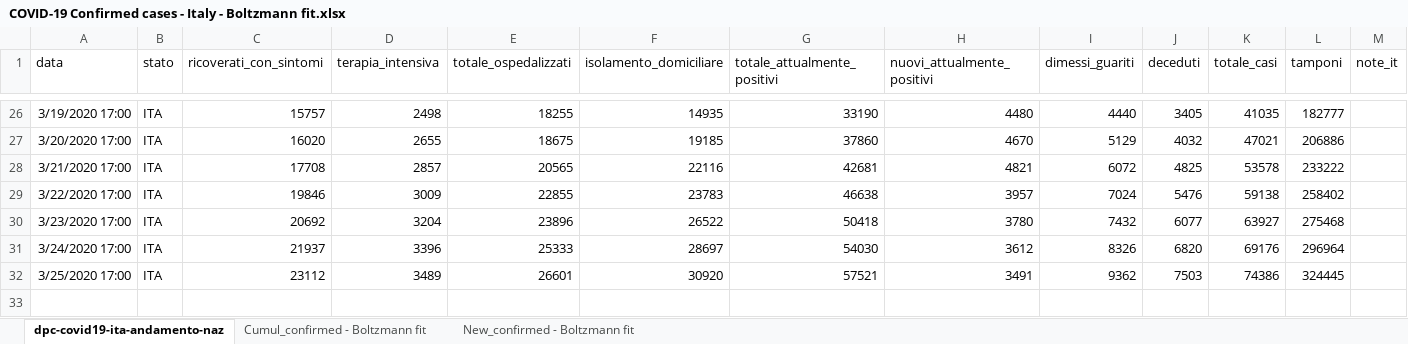
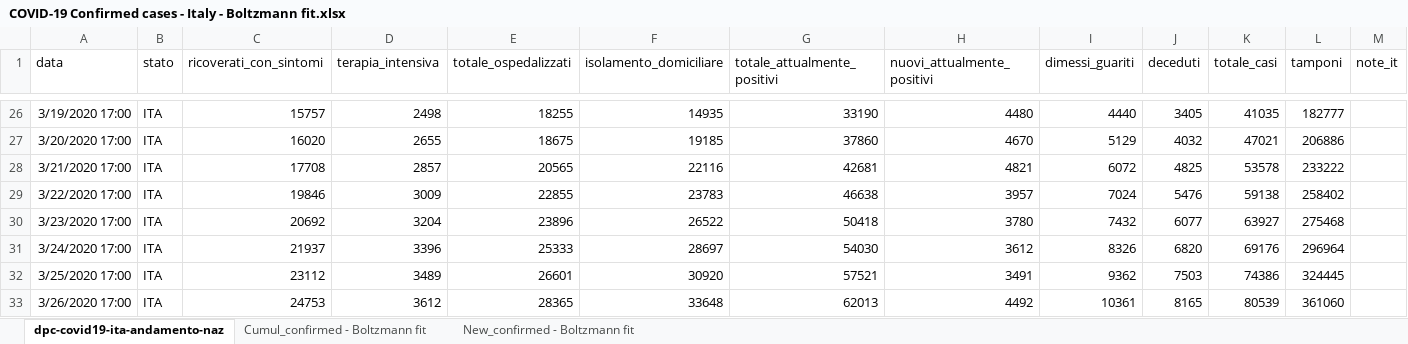
Before and after one commit to pfnali/Covid-19, an Excel workbook: COVID-19 Confirmed cases - Italy - Boltzmann fit.xlsx, sheet dpc-covid19-ita-andamento-naz, drawn as a sheet; only a part is shown, gaps mark what is left out; values as stored, in another font and other column widths than the file's, no borders; table styles not drawn; rows hold the shown columns only; the diff names each change by its address in the sheet, - before the commit and + after, or states it on an @@ line.

```diff
--- a/COVID-19 Confirmed cases - Italy - Boltzmann fit.xlsx (sheet dpc-covid19-ita-andamento-naz)
+++ b/COVID-19 Confirmed cases - Italy - Boltzmann fit.xlsx (sheet dpc-covid19-ita-andamento-naz)
+row 33: 3/26/2020 17:00 | ITA | 24753 | 3612 | 28365 | 33648 | 62013 | 4492 | 10361 | 8165 | 80539 | 361060
```
Also changed, not shown: sheet New_confirmed - Boltzmann fit, sheet Cumul_confirmed - Boltzmann fit, charts or pictures, COVID-19 Confirmed cases - Italy - Gompertz fit.xlsx, COVID-19 deaths - Italy - Boltzmann fit.xlsx, 1 other file.
